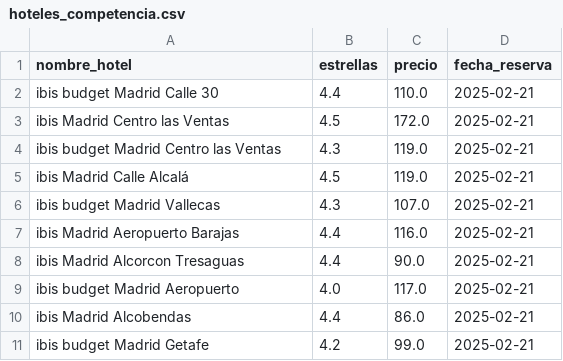
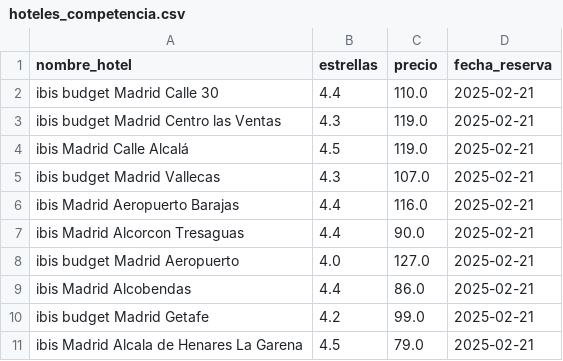
Before and after one commit to Gabijc/Proyecto_ETL_Hoteles, a CSV file: data/hoteles_competencia.csv, drawn as a sheet.

```diff
--- a/data/hoteles_competencia.csv
+++ b/data/hoteles_competencia.csv
@@ -2,3 +2,2 @@ nombre_hotel,estrellas,precio,fecha_reserva
 ibis budget Madrid Calle 30,4.4,110.0,2025-02-21
-ibis Madrid Centro las Ventas,4.5,172.0,2025-02-21
 ibis budget Madrid Centro las Ventas,4.3,119.0,2025-02-21
@@ -8,4 +7,5 @@ ibis Madrid Aeropuerto Barajas,4.4,116.0,2025-02-21
 ibis Madrid Alcorcon Tresaguas,4.4,90.0,2025-02-21
-ibis budget Madrid Aeropuerto,4.0,117.0,2025-02-21
+ibis budget Madrid Aeropuerto,4.0,127.0,2025-02-21
 ibis Madrid Alcobendas,4.4,86.0,2025-02-21
 ibis budget Madrid Getafe,4.2,99.0,2025-02-21
+ibis Madrid Alcala de Henares La Garena,4.5,79.0,2025-02-21
```
Also changed, not shown: 1 other file.
